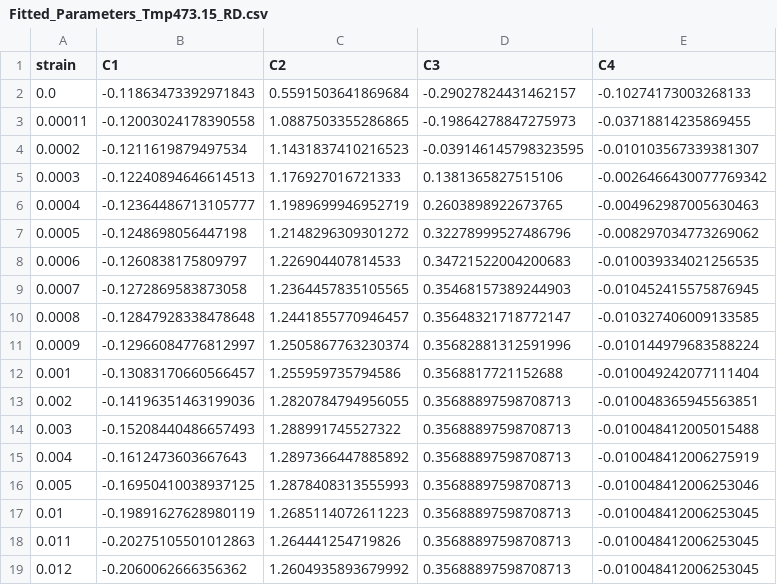
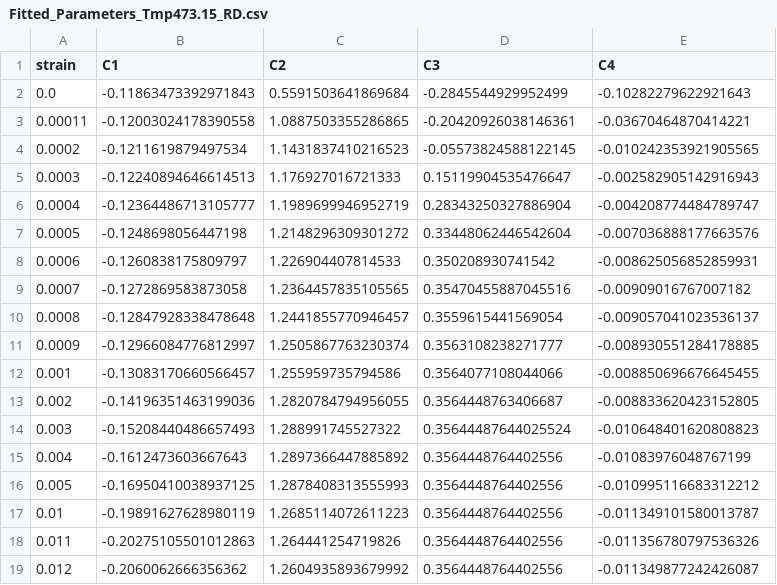
Before and after one commit to meiannnnn/coe-final-project, a CSV file: strain_rate_calibration/student2/Fitted_Parameters_Tmp473.15_RD.csv, drawn as a sheet; only a part is shown; the diff covers the shown part only.

```diff
--- a/strain_rate_calibration/student2/Fitted_Parameters_Tmp473.15_RD.csv
+++ b/strain_rate_calibration/student2/Fitted_Parameters_Tmp473.15_RD.csv
@@ -1,19 +1,19 @@
 strain,C1,C2,C3,C4
-0.0,-0.11863473392971843,0.5591503641869684,-0.29027824431462157,-0.10274173003268133
-0.00011,-0.12003024178390558,1.0887503355286865,-0.19864278847275973,-0.03718814235869455
-0.0002,-0.1211619879497534,1.1431837410216523,-0.039146145798323595,-0.010103567339381307
-0.0003,-0.12240894646614513,1.176927016721333,0.1381365827515106,-0.0026466430077769342
-0.0004,-0.12364486713105777,1.1989699946952719,0.2603898922673765,-0.004962987005630463
-0.0005,-0.1248698056447198,1.2148296309301272,0.32278999527486796,-0.008297034773269062
-0.0006,-0.1260838175809797,1.226904407814533,0.34721522004200683,-0.010039334021256535
-0.0007,-0.1272869583873058,1.2364457835105565,0.35468157389244903,-0.010452415575876945
-0.0008,-0.12847928338478648,1.2441855770946457,0.35648321718772147,-0.010327406009133585
-0.0009,-0.12966084776812997,1.2505867763230374,0.35682881312591996,-0.010144979683588224
-0.001,-0.13083170660566457,1.255959735794586,0.3568817721152688,-0.010049242077111404
-0.002,-0.14196351463199036,1.2820784794956055,0.35688897598708713,-0.010048365945563851
-0.003,-0.15208440486657493,1.288991745527322,0.35688897598708713,-0.010048412005015488
-0.004,-0.1612473603667643,1.2897366447885892,0.35688897598708713,-0.010048412006275919
-0.005,-0.16950410038937125,1.2878408313555993,0.35688897598708713,-0.010048412006253046
-0.01,-0.19891627628980119,1.2685114072611223,0.35688897598708713,-0.010048412006253045
-0.011,-0.20275105501012863,1.264441254719826,0.35688897598708713,-0.010048412006253045
-0.012,-0.2060062666356362,1.2604935893679992,0.35688897598708713,-0.010048412006253045
+0.0,-0.11863473392971843,0.5591503641869684,-0.2845544929952499,-0.10282279622921643
+0.00011,-0.12003024178390558,1.0887503355286865,-0.20420926038146361,-0.03670464870414221
+0.0002,-0.1211619879497534,1.1431837410216523,-0.05573824588122145,-0.010242353921905565
+0.0003,-0.12240894646614513,1.176927016721333,0.15119904535476647,-0.002582905142916943
+0.0004,-0.12364486713105777,1.1989699946952719,0.28343250327886904,-0.004208774484789747
+0.0005,-0.1248698056447198,1.2148296309301272,0.33448062446542604,-0.007036888177663576
+0.0006,-0.1260838175809797,1.226904407814533,0.350208930741542,-0.008625056852859931
+0.0007,-0.1272869583873058,1.2364457835105565,0.35470455887045516,-0.00909016767007182
+0.0008,-0.12847928338478648,1.2441855770946457,0.3559615441569054,-0.009057041023536137
+0.0009,-0.12966084776812997,1.2505867763230374,0.3563108238271777,-0.008930551284178885
+0.001,-0.13083170660566457,1.255959735794586,0.3564077108044066,-0.008850696676645455
+0.002,-0.14196351463199036,1.2820784794956055,0.3564448763406687,-0.008833620423152805
+0.003,-0.15208440486657493,1.288991745527322,0.35644487644025524,-0.010648401620808823
+0.004,-0.1612473603667643,1.2897366447885892,0.3564448764402556,-0.01083976048767199
+0.005,-0.16950410038937125,1.2878408313555993,0.3564448764402556,-0.010995116683312212
+0.01,-0.19891627628980119,1.2685114072611223,0.3564448764402556,-0.011349101580013787
+0.011,-0.20275105501012863,1.264441254719826,0.3564448764402556,-0.011356780797536326
+0.012,-0.2060062666356362,1.2604935893679992,0.3564448764402556,-0.011349877242426087
```
Also changed, not shown: 134 edited cells elsewhere in this file, strain_rate_calibration/student2/Fitted_Parameters_Tmp298.15_RD.csv, strain_rate_calibration/student2/Fitted_Parameters_Tmp573.15_RD.csv, 10 other files.
